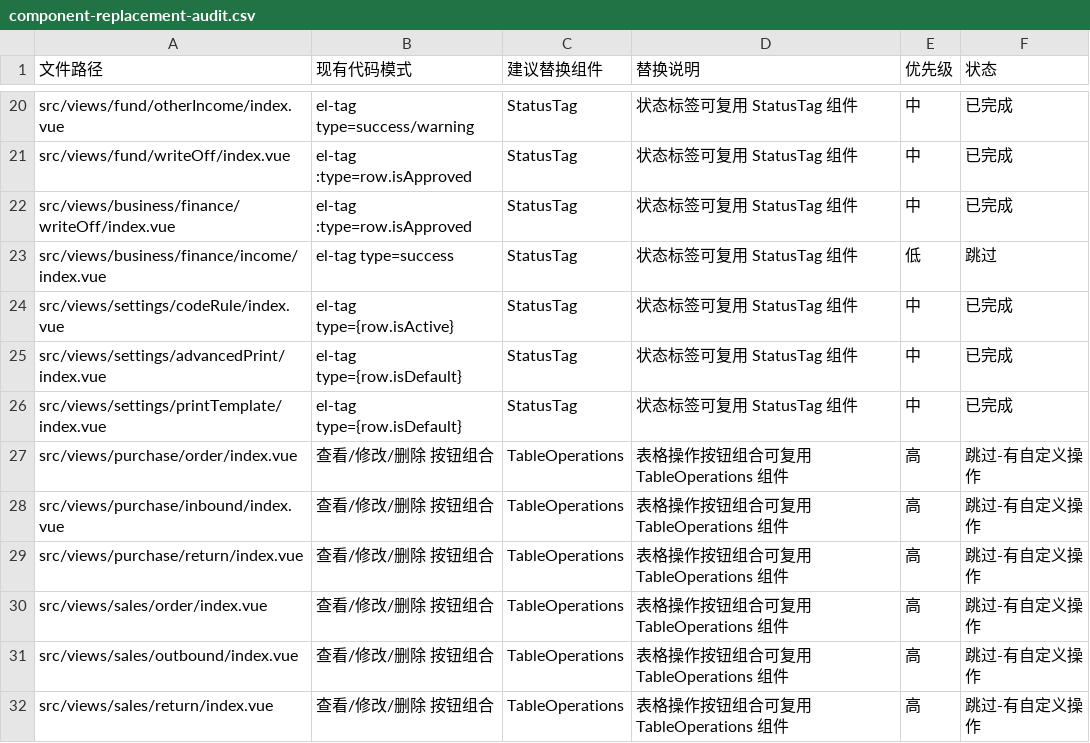
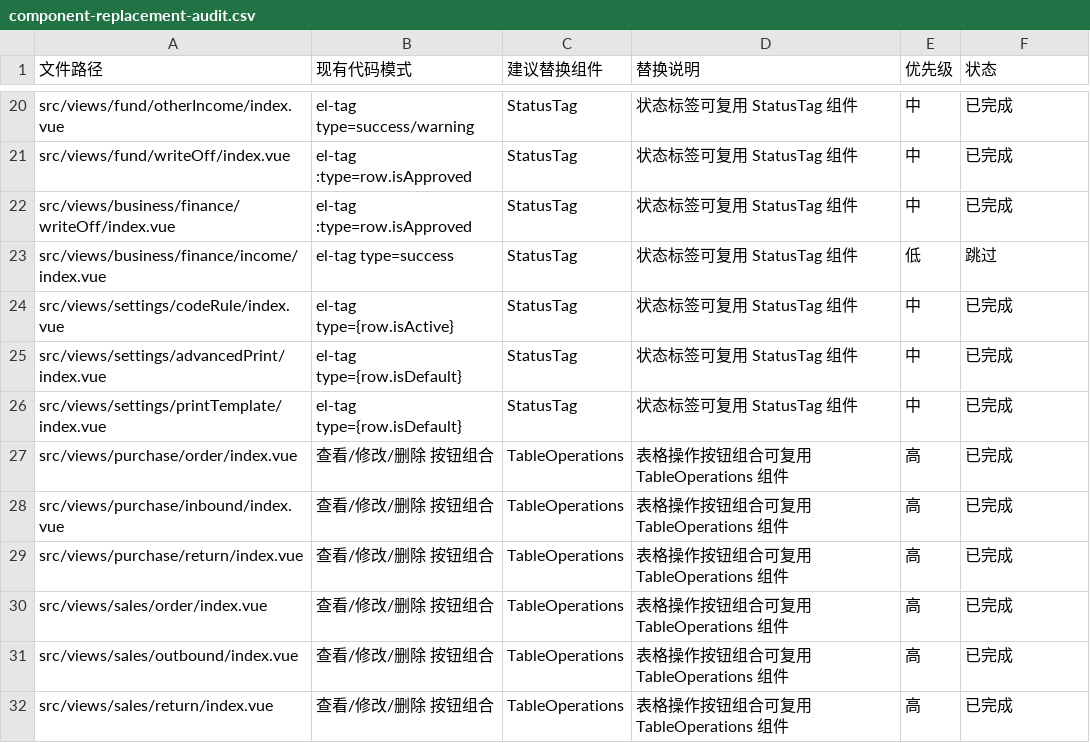
Before and after one commit to LaicZhang/tire-admin-web, a CSV file: component-replacement-audit.csv, drawn as a sheet; only a part is shown, gaps mark what is left out.

Commit message:
docs: update component replacement audit log
- Record TableOperationsWithCustomization component replacement
- Update replacement metrics for sales and purchase module views

```diff
--- a/component-replacement-audit.csv
+++ b/component-replacement-audit.csv
@@ -26,7 +26,7 @@ src/views/settings/advancedPrint/index.vue,el-tag type={row.isDefault},StatusTag
 src/views/settings/printTemplate/index.vue,el-tag type={row.isDefault},StatusTag,状态标签可复用 StatusTag 组件,中,已完成
-src/views/purchase/order/index.vue,查看/修改/删除 按钮组合,TableOperations,表格操作按钮组合可复用 TableOperations 组件,高,跳过-有自定义操作
-src/views/purchase/inbound/index.vue,查看/修改/删除 按钮组合,TableOperations,表格操作按钮组合可复用 TableOperations 组件,高,跳过-有自定义操作
-src/views/purchase/return/index.vue,查看/修改/删除 按钮组合,TableOperations,表格操作按钮组合可复用 TableOperations 组件,高,跳过-有自定义操作
-src/views/sales/order/index.vue,查看/修改/删除 按钮组合,TableOperations,表格操作按钮组合可复用 TableOperations 组件,高,跳过-有自定义操作
-src/views/sales/outbound/index.vue,查看/修改/删除 按钮组合,TableOperations,表格操作按钮组合可复用 TableOperations 组件,高,跳过-有自定义操作
-src/views/sales/return/index.vue,查看/修改/删除 按钮组合,TableOperations,表格操作按钮组合可复用 TableOperations 组件,高,跳过-有自定义操作
+src/views/purchase/order/index.vue,查看/修改/删除 按钮组合,TableOperations,表格操作按钮组合可复用 TableOperations 组件,高,已完成
+src/views/purchase/inbound/index.vue,查看/修改/删除 按钮组合,TableOperations,表格操作按钮组合可复用 TableOperations 组件,高,已完成
+src/views/purchase/return/index.vue,查看/修改/删除 按钮组合,TableOperations,表格操作按钮组合可复用 TableOperations 组件,高,已完成
+src/views/sales/order/index.vue,查看/修改/删除 按钮组合,TableOperations,表格操作按钮组合可复用 TableOperations 组件,高,已完成
+src/views/sales/outbound/index.vue,查看/修改/删除 按钮组合,TableOperations,表格操作按钮组合可复用 TableOperations 组件,高,已完成
+src/views/sales/return/index.vue,查看/修改/删除 按钮组合,TableOperations,表格操作按钮组合可复用 TableOperations 组件,高,已完成
```
